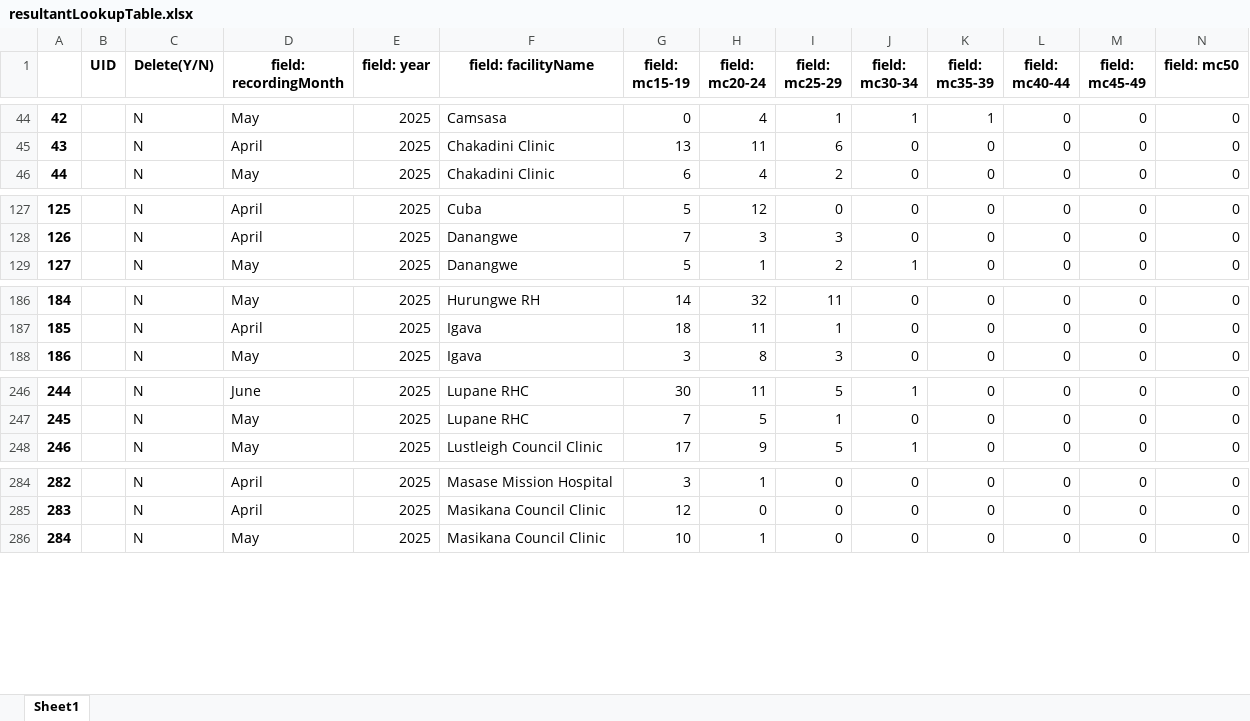
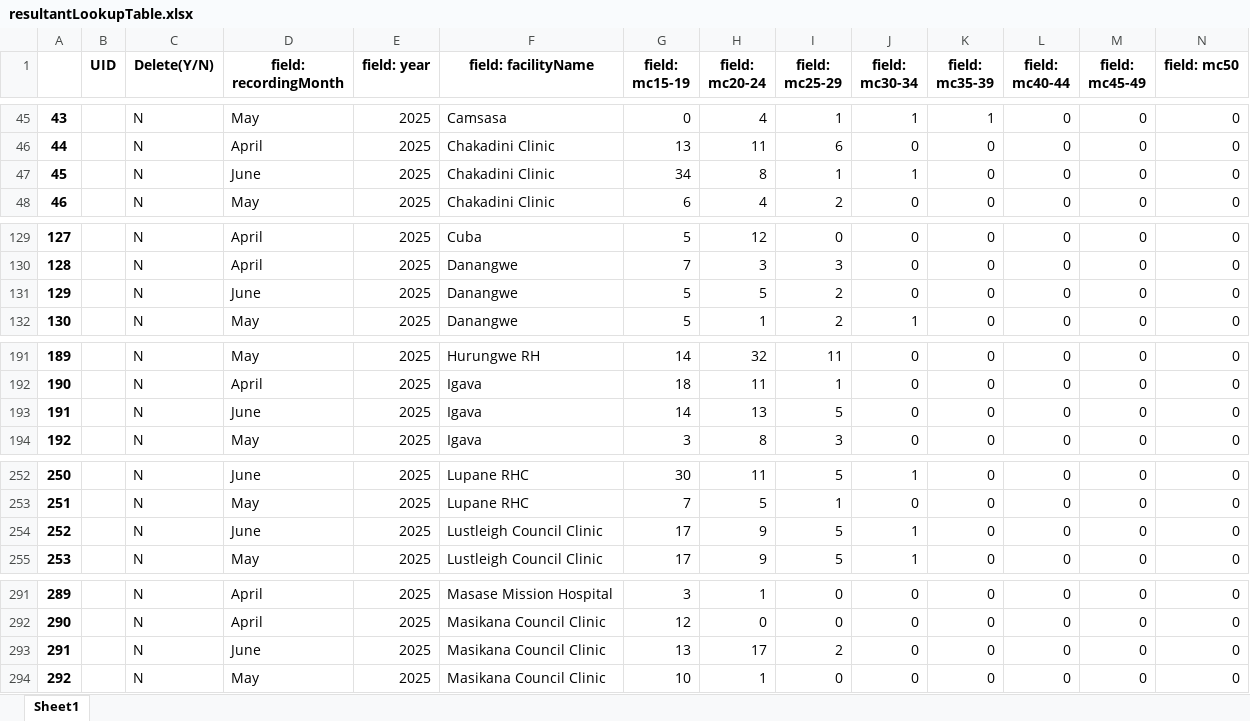
Before and after one commit to ashleymutenha/zazicProgrammaticReport, an Excel workbook: resultantLookupTable.xlsx, sheet Sheet1, drawn as a sheet; only a part is shown, gaps mark what is left out; values as stored, in another font and other column widths than the file's, no borders; rows hold the shown columns only; the diff covers the shown part only; the diff names each change by its address in the sheet, - before the commit and + after, or states it on an @@ line.

```diff
--- a/resultantLookupTable.xlsx (sheet Sheet1)
+++ b/resultantLookupTable.xlsx (sheet Sheet1)
@@ column A renumbered from row 6 down @@
+row 47: 45 |  | N | June | 2025 | Chakadini Clinic | 34 | 8 | 1 | 1 | 0 | 0 | 0 | 0
+row 131: 129 |  | N | June | 2025 | Danangwe | 5 | 5 | 2 | 0 | 0 | 0 | 0 | 0
+row 193: 191 |  | N | June | 2025 | Igava | 14 | 13 | 5 | 0 | 0 | 0 | 0 | 0
+row 254: 252 |  | N | June | 2025 | Lustleigh Council Clinic | 17 | 9 | 5 | 1 | 0 | 0 | 0 | 0
+row 293: 291 |  | N | June | 2025 | Masikana Council Clinic | 13 | 17 | 2 | 0 | 0 | 0 | 0 | 0
```
Also changed, not shown: 12 added rows elsewhere in this sheet, ZDIPlookup.xlsx, data.xlsx, 5 other files.
